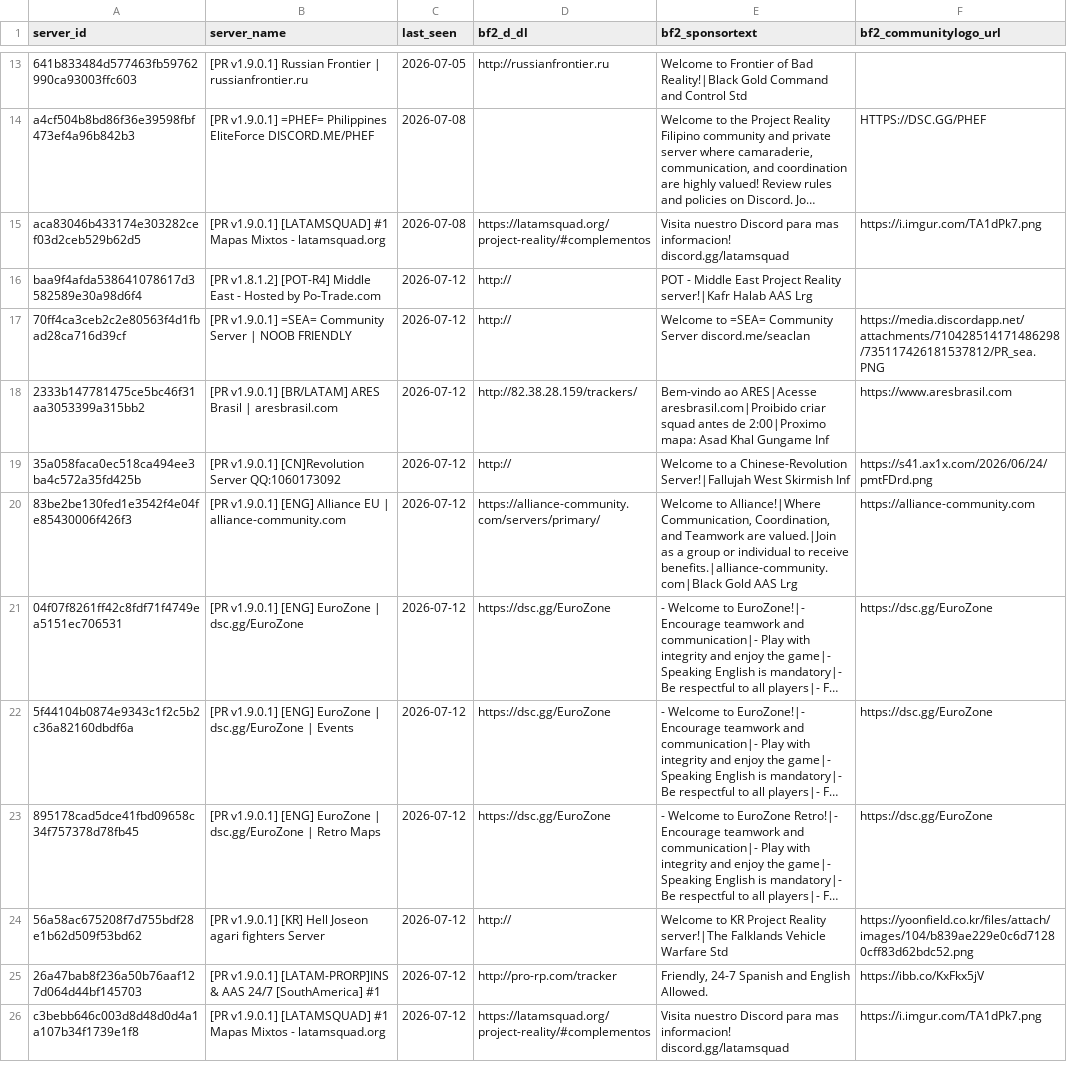
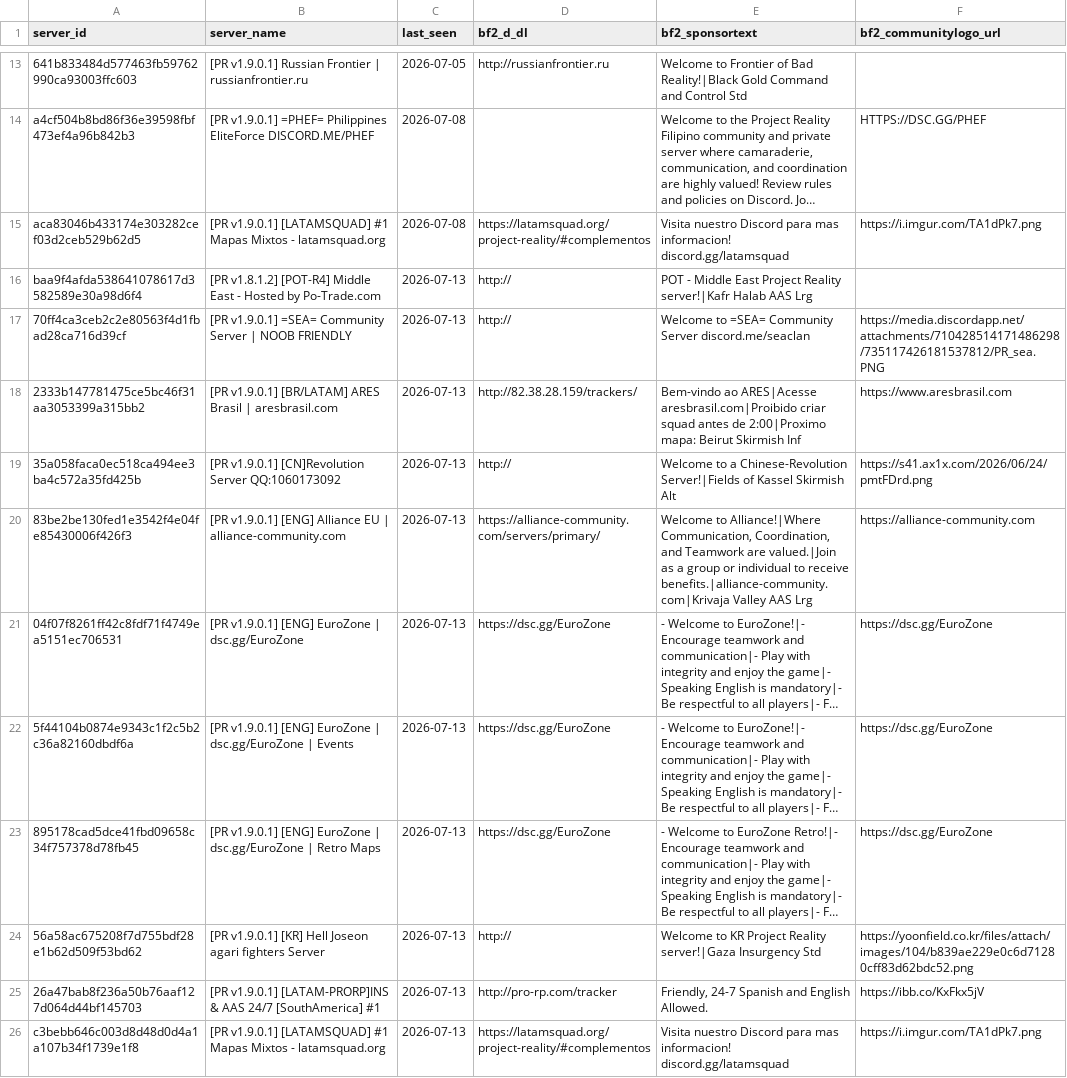
Before and after one commit to SucharMistrz/PRServerTracker, a TSV file: data/servers_last_seen.tsv, drawn as a sheet; only a part is shown, gaps mark what is left out; long unchanged cells end in …; the diff covers the shown part only; the diff names each change by its address in the sheet, - before the commit and + after, or states it on an @@ line.

```diff
--- a/data/servers_last_seen.tsv
+++ b/data/servers_last_seen.tsv
-C16:C26 (last_seen): 2026-07-12
+C16:C26 (last_seen): 2026-07-13
-E18 (bf2_sponsortext): …2:00|Proximo mapa: Asad Khal Gungame Inf
+E18 (bf2_sponsortext): …2:00|Proximo mapa: Beirut Skirmish Inf
-E19 (bf2_sponsortext): …a Chinese-Revolution Server!|Fallujah West Skirmish Inf
+E19 (bf2_sponsortext): …a Chinese-Revolution Server!|Fields of Kassel Skirmish Alt
-E20 (bf2_sponsortext): …to receive benefits.|alliance-community.com|Black Gold AAS Lrg
+E20 (bf2_sponsortext): …to receive benefits.|alliance-community.com|Krivaja Valley AAS Lrg
-E24 (bf2_sponsortext): …Project Reality server!|The Falklands Vehicle Warfare Std
+E24 (bf2_sponsortext): …Project Reality server!|Gaza Insurgency Std
```
Also changed, not shown: 17 edited cells elsewhere in this file.
